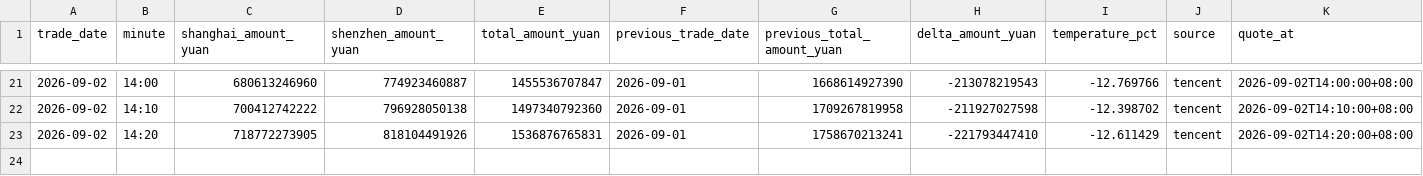
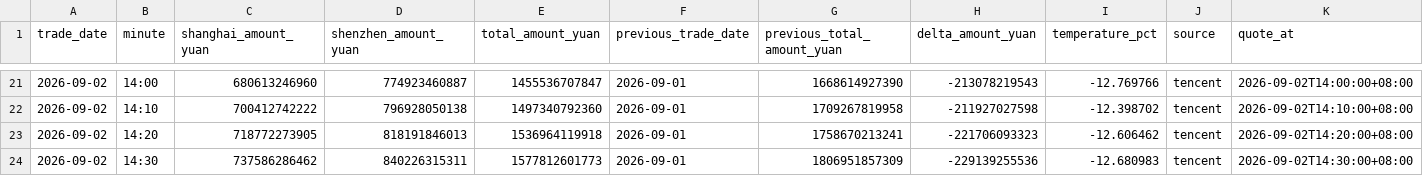
Before and after one commit to huyuyua/myfirstproject, a CSV file: docs/history/2026/2026-09-02.csv, drawn as a sheet; only a part is shown, gaps mark what is left out.

```diff
--- a/docs/history/2026/2026-09-02.csv
+++ b/docs/history/2026/2026-09-02.csv
@@ -22,2 +22,3 @@
 2026-09-02,14:10,700412742222,796928050138,1497340792360,2026-09-01,1709267819958,-211927027598,-12.398702,tencent,2026-09-02T14:10:00+08:00
-2026-09-02,14:20,718772273905,818104491926,1536876765831,2026-09-01,1758670213241,-221793447410,-12.611429,tencent,2026-09-02T14:20:00+08:00
+2026-09-02,14:20,718772273905,818191846013,1536964119918,2026-09-01,1758670213241,-221706093323,-12.606462,tencent,2026-09-02T14:20:00+08:00
+2026-09-02,14:30,737586286462,840226315311,1577812601773,2026-09-01,1806951857309,-229139255536,-12.680983,tencent,2026-09-02T14:30:00+08:00
```
Also changed, not shown: 4 other files.
